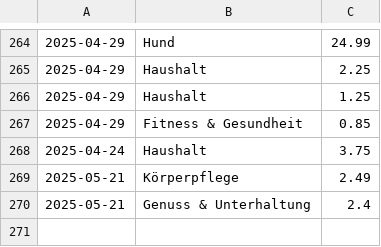
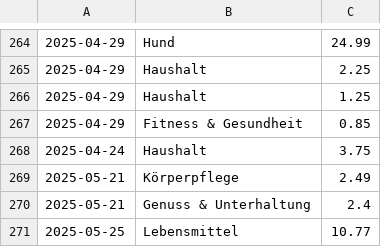
Before and after one commit to home-info/Haushaltsbuch, a CSV file: src/database.csv, drawn as a sheet; only a part is shown, gaps mark what is left out.

Commit message:
Overwrite with new file

```diff
--- a/src/database.csv
+++ b/src/database.csv
@@ -270 +270,2 @@
 2025-05-21,Genuss & Unterhaltung,2.4
+2025-05-25,Lebensmittel,10.77
```
